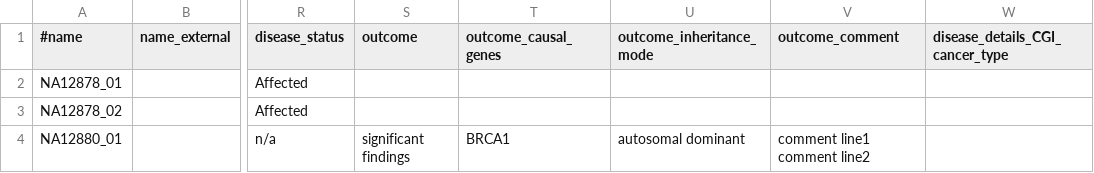
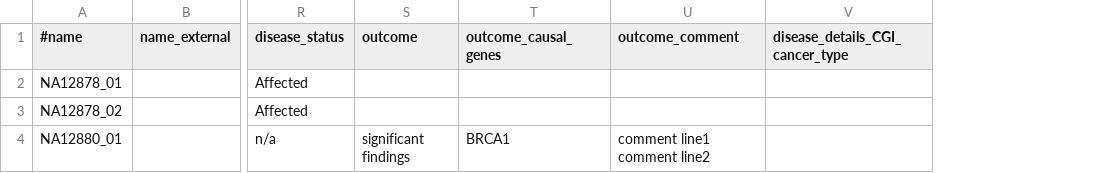
Before and after one commit to imgag/ngs-bits, a TSV file: src/tools-TEST/data_out/NGSDExportSamples_out2.tsv, drawn as a sheet; only a part is shown, gaps mark what is left out; the diff names each change by its address in the sheet, - before the commit and + after, or states it on an @@ line.

```diff
--- a/src/tools-TEST/data_out/NGSDExportSamples_out2.tsv
+++ b/src/tools-TEST/data_out/NGSDExportSamples_out2.tsv
-column U (outcome_inheritance_mode), row 4: autosomal dominant
```
Also changed, not shown: 43 other files.
